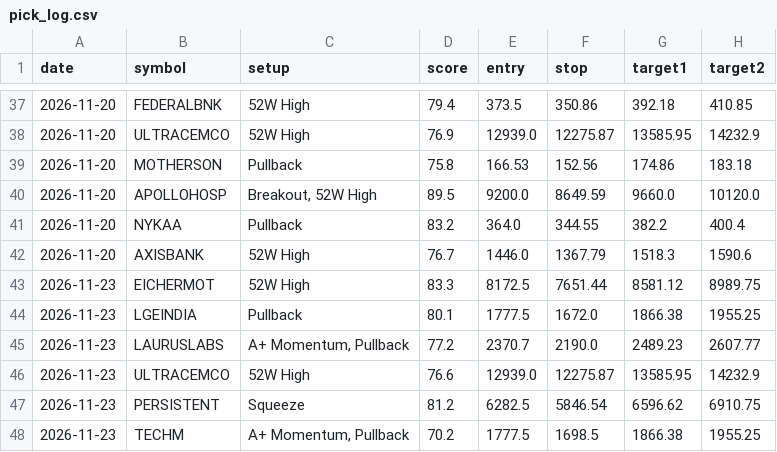
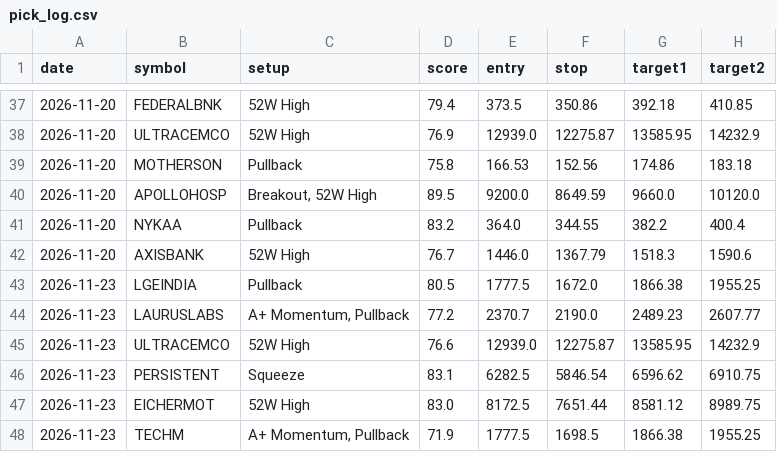
Before and after one commit to nettemvenu12-alt/nifty500-swing-scanner, a CSV file: data/pick_log.csv, drawn as a sheet; only a part is shown, gaps mark what is left out.

```diff
--- a/data/pick_log.csv
+++ b/data/pick_log.csv
@@ -42,7 +42,7 @@ date,symbol,setup,score,entry,stop,target1,target2
 2026-11-20,AXISBANK,52W High,76.7,1446.0,1367.79,1518.3,1590.6
-2026-11-23,EICHERMOT,52W High,83.3,8172.5,7651.44,8581.12,8989.75
-2026-11-23,LGEINDIA,Pullback,80.1,1777.5,1672.0,1866.38,1955.25
+2026-11-23,LGEINDIA,Pullback,80.5,1777.5,1672.0,1866.38,1955.25
 2026-11-23,LAURUSLABS,"A+ Momentum, Pullback",77.2,2370.7,2190.0,2489.23,2607.77
 2026-11-23,ULTRACEMCO,52W High,76.6,12939.0,12275.87,13585.95,14232.9
-2026-11-23,PERSISTENT,Squeeze,81.2,6282.5,5846.54,6596.62,6910.75
-2026-11-23,TECHM,"A+ Momentum, Pullback",70.2,1777.5,1698.5,1866.38,1955.25
+2026-11-23,PERSISTENT,Squeeze,83.1,6282.5,5846.54,6596.62,6910.75
+2026-11-23,EICHERMOT,52W High,83.0,8172.5,7651.44,8581.12,8989.75
+2026-11-23,TECHM,"A+ Momentum, Pullback",71.9,1777.5,1698.5,1866.38,1955.25
```
Also changed, not shown: 5 other files.
